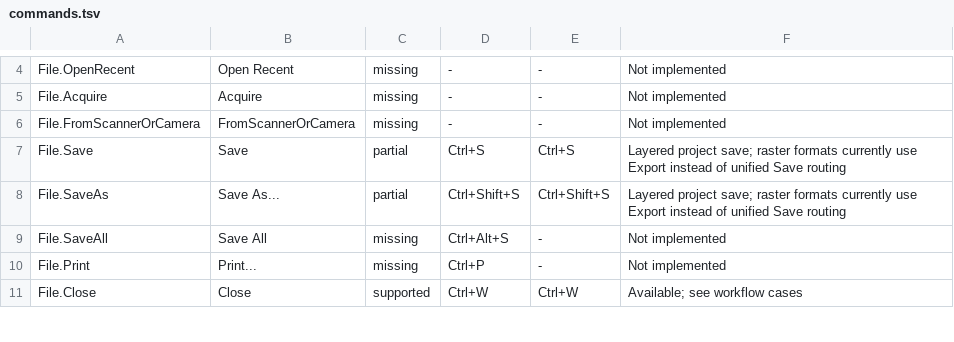
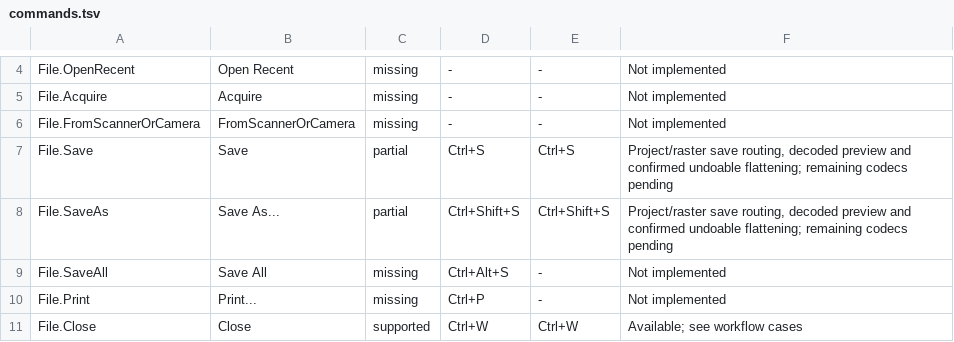
Before and after one commit to trelak-net/paint-rust, a TSV file: acceptance/commands.tsv, drawn as a sheet; only a part is shown, gaps mark what is left out.

```diff
--- a/acceptance/commands.tsv
+++ b/acceptance/commands.tsv
@@ -6,4 +6,4 @@ File.Acquire	Acquire	missing	-	-	Not implemented
 File.FromScannerOrCamera	FromScannerOrCamera	missing	-	-	Not implemented
-File.Save	Save	partial	Ctrl+S	Ctrl+S	Layered project save; raster formats currently use Export instead of unified Save routing
-File.SaveAs	Save As...	partial	Ctrl+Shift+S	Ctrl+Shift+S	Layered project save; raster formats currently use Export instead of unified Save routing
+File.Save	Save	partial	Ctrl+S	Ctrl+S	Project/raster save routing, decoded preview and confirmed undoable flattening; remaining codecs pending
+File.SaveAs	Save As...	partial	Ctrl+Shift+S	Ctrl+Shift+S	Project/raster save routing, decoded preview and confirmed undoable flattening; remaining codecs pending
 File.SaveAll	Save All	missing	Ctrl+Alt+S	-	Not implemented
```
Also changed, not shown: 7 other files.
